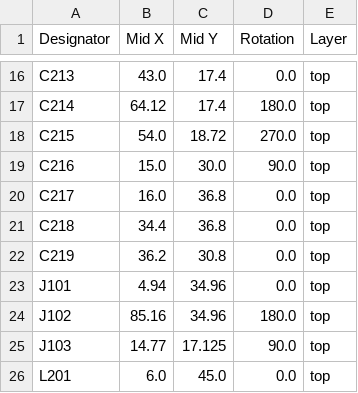
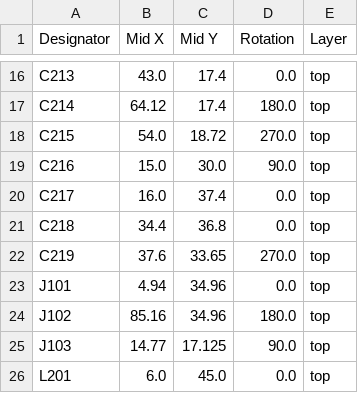
Before and after one commit to alanmimms/NexRx, a CSV file: hw/filter-tester/production/positions.csv, drawn as a sheet; only a part is shown, gaps mark what is left out.

```diff
--- a/hw/filter-tester/production/positions.csv
+++ b/hw/filter-tester/production/positions.csv
@@ -19,5 +19,5 @@ C215,54.0,18.72,270.0,top
 C216,15.0,30.0,90.0,top
-C217,16.0,36.8,0.0,top
+C217,16.0,37.4,0.0,top
 C218,34.4,36.8,0.0,top
-C219,36.2,30.8,0.0,top
+C219,37.6,33.65,270.0,top
 J101,4.94,34.96,0.0,top
```
Also changed, not shown: hw/filter-tester/filter-tester.csv, hw/filter-tester/production/bom.csv, 6 other files.
